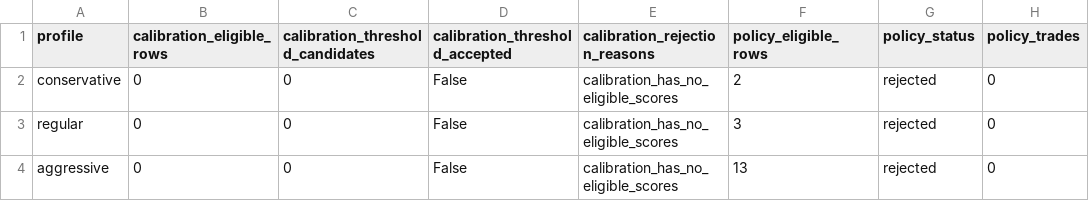
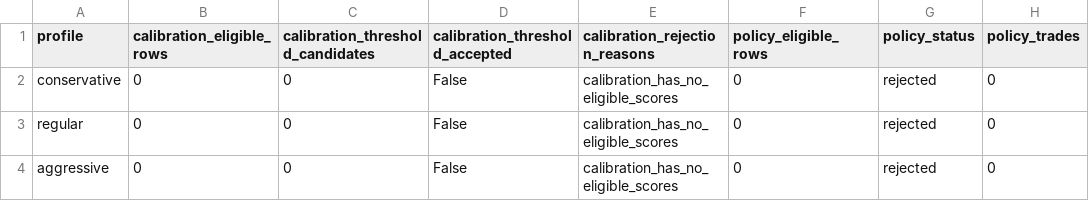
Before and after one commit to strmt7/simple_ai_trading, a CSV file: docs/model-research/action-value/latest/profiles.csv, drawn as a sheet; only a part is shown; the diff names each change by its address in the sheet, - before the commit and + after, or states it on an @@ line.

```diff
--- a/docs/model-research/action-value/latest/profiles.csv
+++ b/docs/model-research/action-value/latest/profiles.csv
-F2 (policy_eligible_rows): 2
+F2 (policy_eligible_rows): 0
-F3 (policy_eligible_rows): 3
+F3 (policy_eligible_rows): 0
-F4 (policy_eligible_rows): 13
+F4 (policy_eligible_rows): 0
```
Also changed, not shown: docs/model-research/action-value/latest/forecast.csv, docs/model-research/action-value/latest/progress.csv, 10 other files.
